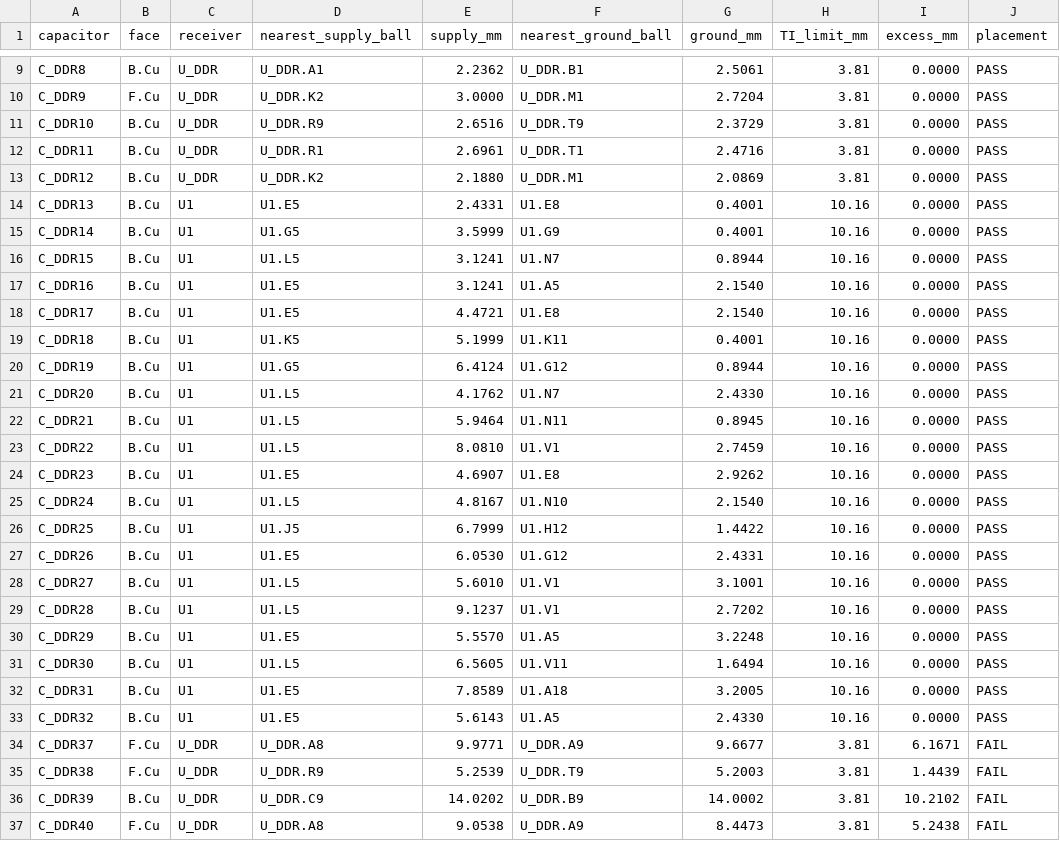
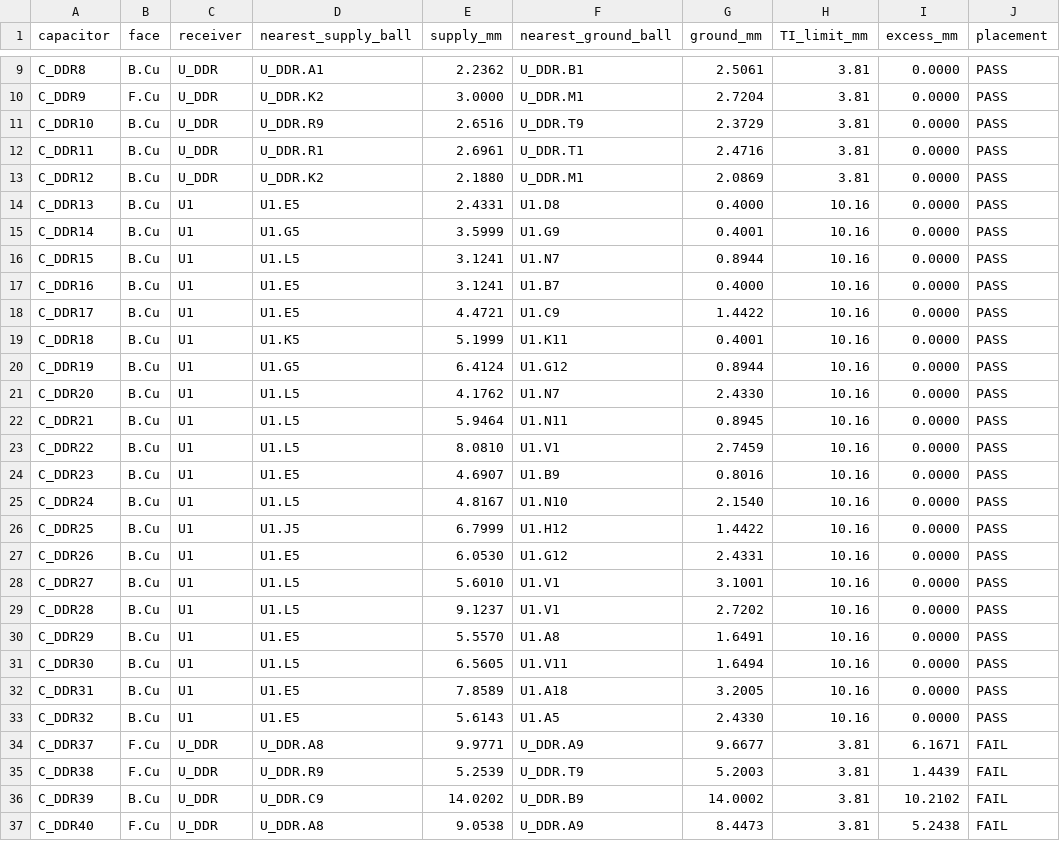
Before and after one commit to Abse2001/pixel-dash, a CSV file: module/bypass-placement.csv, drawn as a sheet; only a part is shown, gaps mark what is left out.

```diff
--- a/module/bypass-placement.csv
+++ b/module/bypass-placement.csv
@@ -13,7 +13,7 @@ C_DDR11,B.Cu,U_DDR,U_DDR.R1,2.6961,U_DDR.T1,2.4716,3.81,0.0000,PASS
 C_DDR12,B.Cu,U_DDR,U_DDR.K2,2.1880,U_DDR.M1,2.0869,3.81,0.0000,PASS
-C_DDR13,B.Cu,U1,U1.E5,2.4331,U1.E8,0.4001,10.16,0.0000,PASS
+C_DDR13,B.Cu,U1,U1.E5,2.4331,U1.D8,0.4000,10.16,0.0000,PASS
 C_DDR14,B.Cu,U1,U1.G5,3.5999,U1.G9,0.4001,10.16,0.0000,PASS
 C_DDR15,B.Cu,U1,U1.L5,3.1241,U1.N7,0.8944,10.16,0.0000,PASS
-C_DDR16,B.Cu,U1,U1.E5,3.1241,U1.A5,2.1540,10.16,0.0000,PASS
-C_DDR17,B.Cu,U1,U1.E5,4.4721,U1.E8,2.1540,10.16,0.0000,PASS
+C_DDR16,B.Cu,U1,U1.E5,3.1241,U1.B7,0.4000,10.16,0.0000,PASS
+C_DDR17,B.Cu,U1,U1.E5,4.4721,U1.C9,1.4422,10.16,0.0000,PASS
 C_DDR18,B.Cu,U1,U1.K5,5.1999,U1.K11,0.4001,10.16,0.0000,PASS
@@ -23,3 +23,3 @@ C_DDR21,B.Cu,U1,U1.L5,5.9464,U1.N11,0.8945,10.16,0.0000,PASS
 C_DDR22,B.Cu,U1,U1.L5,8.0810,U1.V1,2.7459,10.16,0.0000,PASS
-C_DDR23,B.Cu,U1,U1.E5,4.6907,U1.E8,2.9262,10.16,0.0000,PASS
+C_DDR23,B.Cu,U1,U1.E5,4.6907,U1.B9,0.8016,10.16,0.0000,PASS
 C_DDR24,B.Cu,U1,U1.L5,4.8167,U1.N10,2.1540,10.16,0.0000,PASS
@@ -29,3 +29,3 @@ C_DDR27,B.Cu,U1,U1.L5,5.6010,U1.V1,3.1001,10.16,0.0000,PASS
 C_DDR28,B.Cu,U1,U1.L5,9.1237,U1.V1,2.7202,10.16,0.0000,PASS
-C_DDR29,B.Cu,U1,U1.E5,5.5570,U1.A5,3.2248,10.16,0.0000,PASS
+C_DDR29,B.Cu,U1,U1.E5,5.5570,U1.A8,1.6491,10.16,0.0000,PASS
 C_DDR30,B.Cu,U1,U1.L5,6.5605,U1.V11,1.6494,10.16,0.0000,PASS
```
Also changed, not shown: module/timing.csv, module/via-map.csv, 9 other files.
